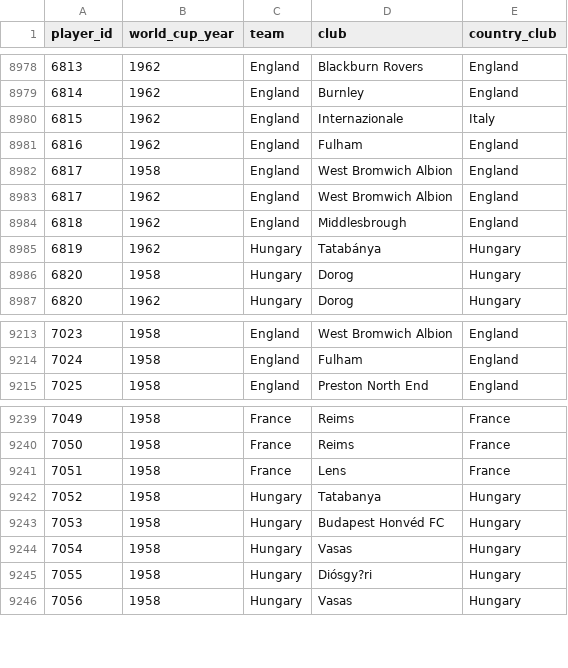
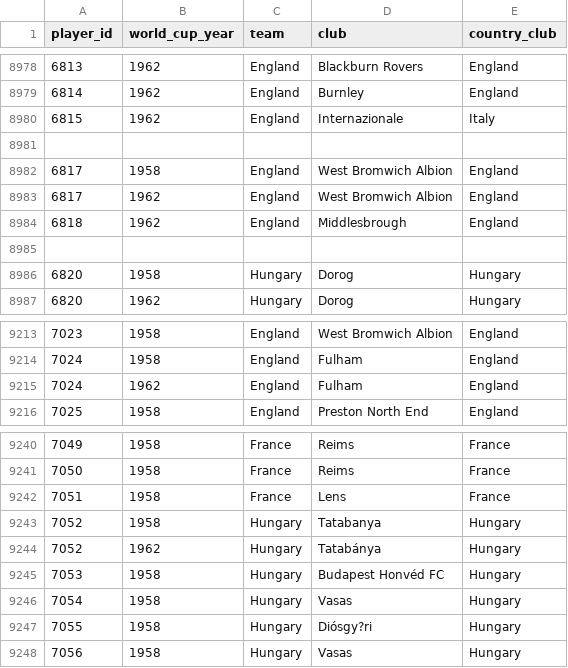
Before and after one commit to rbetis35/mundiales-futbol-datos, a CSV file: WorldCups/players/player_world_cups.csv, drawn as a sheet; only a part is shown, gaps mark what is left out; the diff names each change by its address in the sheet, - before the commit and + after, or states it on an @@ line.

Commit message:
Update player_world_cups.csv

```diff
--- a/WorldCups/players/player_world_cups.csv
+++ b/WorldCups/players/player_world_cups.csv
-row 8981: 6816 | 1962 | England | Fulham | England
+row 8981: (empty)
-row 8985: 6819 | 1962 | Hungary | Tatabánya | Hungary
+row 8985: (empty)
+row 9215: 7024 | 1962 | England | Fulham | England
+row 9244: 7052 | 1962 | Hungary | Tatabánya | Hungary
```
